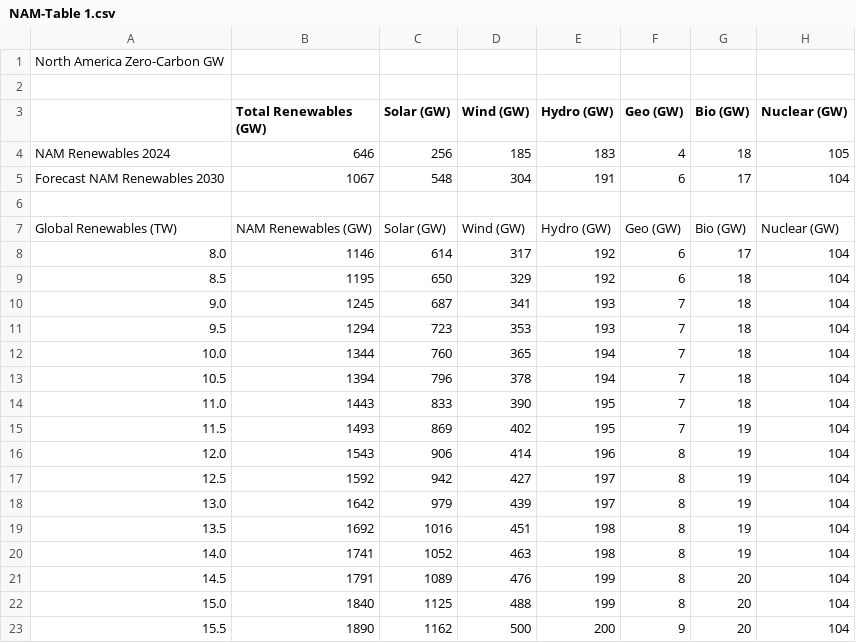
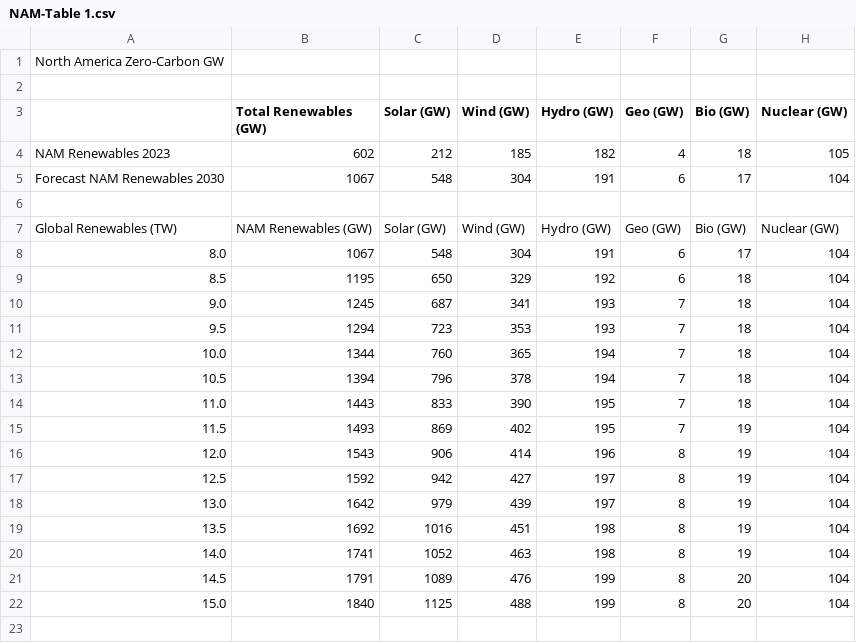
Before and after one commit to Center-For-Energy-TEC-App/Tec-App, a CSV file: DBScripts/Data/NAM-Table 1.csv, drawn as a sheet.

```diff
--- a/DBScripts/Data/NAM-Table 1.csv
+++ b/DBScripts/Data/NAM-Table 1.csv
@@ -3,3 +3,3 @@ North America Zero-Carbon GW,,,,,,,,,
 ,Total Renewables (GW),Solar (GW),Wind (GW),Hydro (GW),Geo (GW),Bio (GW),Nuclear (GW) ,,
-NAM Renewables 2024, 	646 , 	256 , 	185 , 	183 , 	4 , 	18 , 	105 ,,
+NAM Renewables 2023, 	602 , 	212 , 	185 , 	182 , 	4 , 	18 , 	105 ,,
 Forecast NAM Renewables 2030, 	1067 , 	548 , 	304 , 	191 , 	6 , 	17 , 	104 ,,
@@ -7,3 +7,3 @@ Forecast NAM Renewables 2030, 	1067 , 	548 , 	304 , 	191 , 	6 , 	17 , 	104 ,,
 Global Renewables (TW),NAM Renewables (GW),Solar (GW),Wind (GW),Hydro (GW),Geo (GW),Bio (GW),Nuclear (GW) ,,
-8.0,1146,614,317,192,6,17,104,,
+8.0,1067,548,304,191,6,17,104,,
 8.5,1195,650,329,192,6,18,104,,
@@ -22,2 +22 @@ Global Renewables (TW),NAM Renewables (GW),Solar (GW),Wind (GW),Hydro (GW),Geo (
 15.0,1840,1125,488,199,8,20,104,,
-15.5,1890,1162,500,200,9,20,104,,
```
Also changed, not shown: DBScripts/Data/CHN-Table 1.csv, DBScripts/Data/EUR-Table 1.csv, 20 other files.
